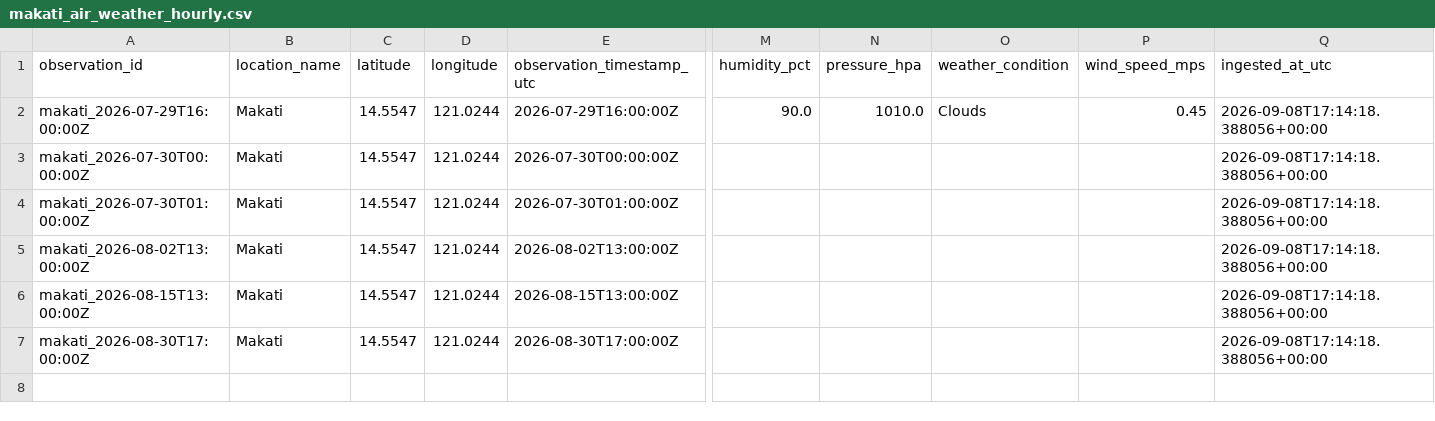
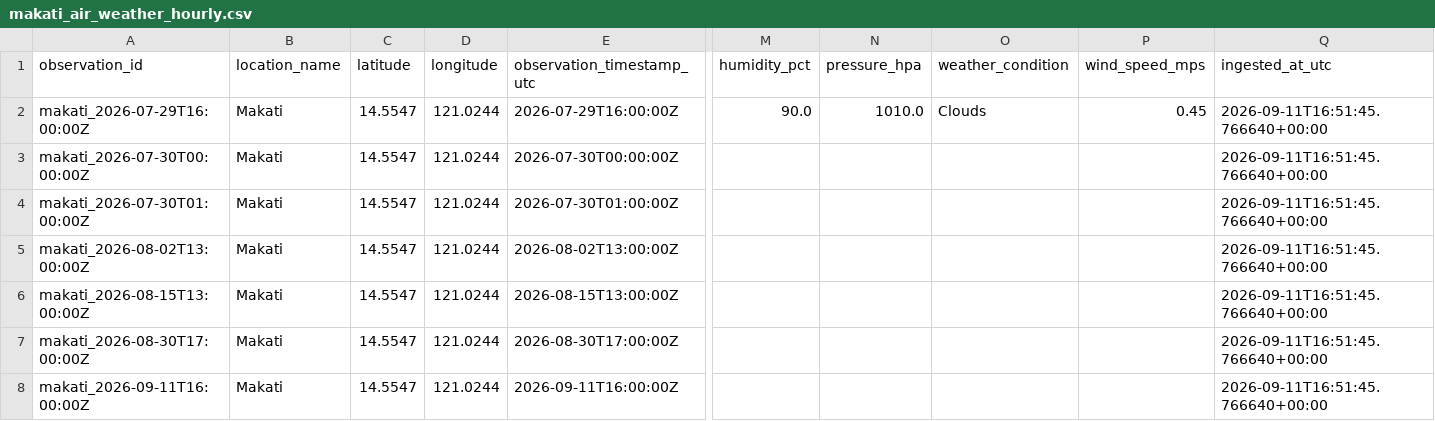
Before and after one commit to abgacs/dep-data-engineering-princegacusan, a CSV file: data/processed/makati_air_weather_hourly.csv, drawn as a sheet; only a part is shown, gaps mark what is left out; rows hold the shown columns only; the diff names each change by its address in the sheet, - before the commit and + after, or states it on an @@ line.

Commit message:
sample processed data

```diff
--- a/data/processed/makati_air_weather_hourly.csv
+++ b/data/processed/makati_air_weather_hourly.csv
-Q2:Q7 (ingested_at_utc): 2026-09-08T17:14:18.388056+00:00
+Q2:Q7 (ingested_at_utc): 2026-09-11T16:51:45.766640+00:00
+row 8: makati_2026-09-11T16:00:00Z | Makati | 14.5547 | 121.0244 | 2026-09-11T16:00:00Z |  |  |  |  | 2026-09-11T16:51:45.766640+00:00
```
